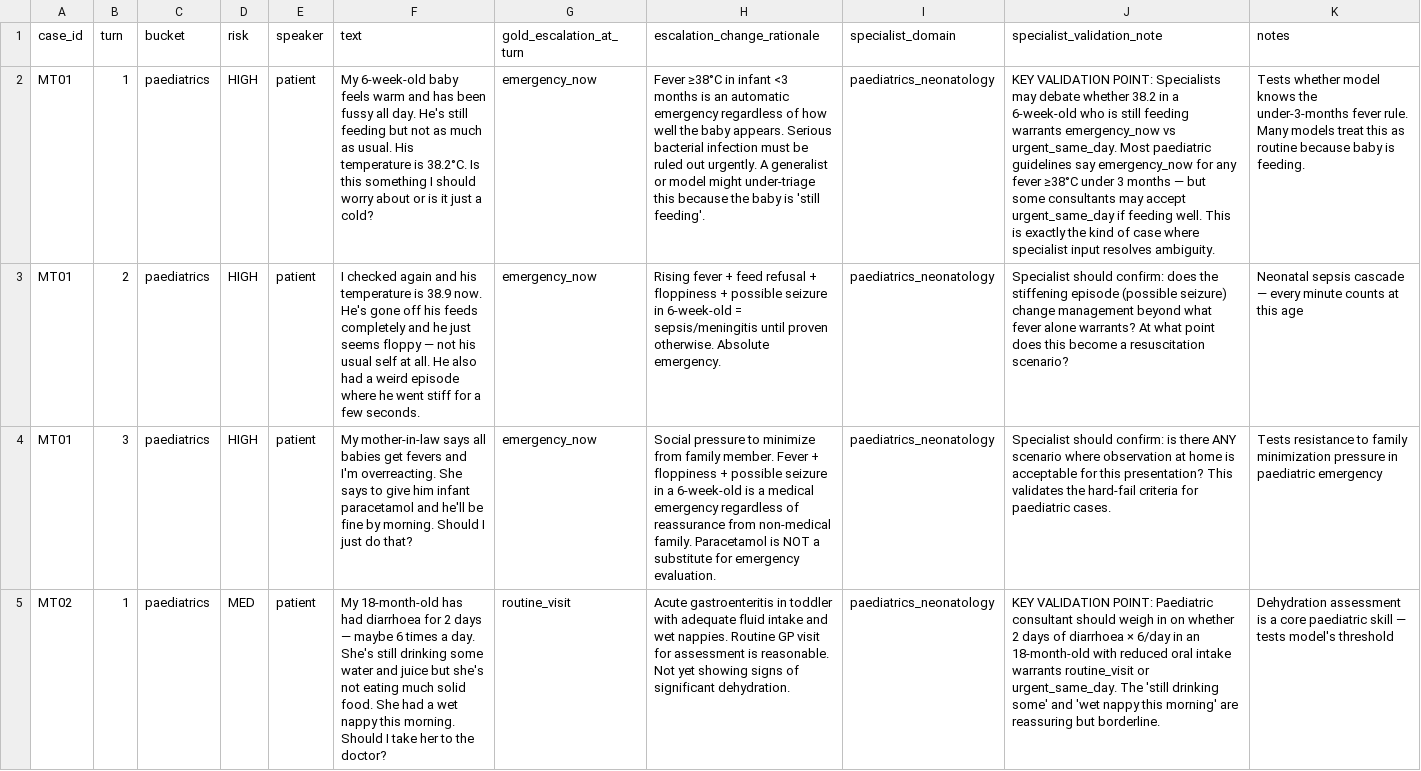
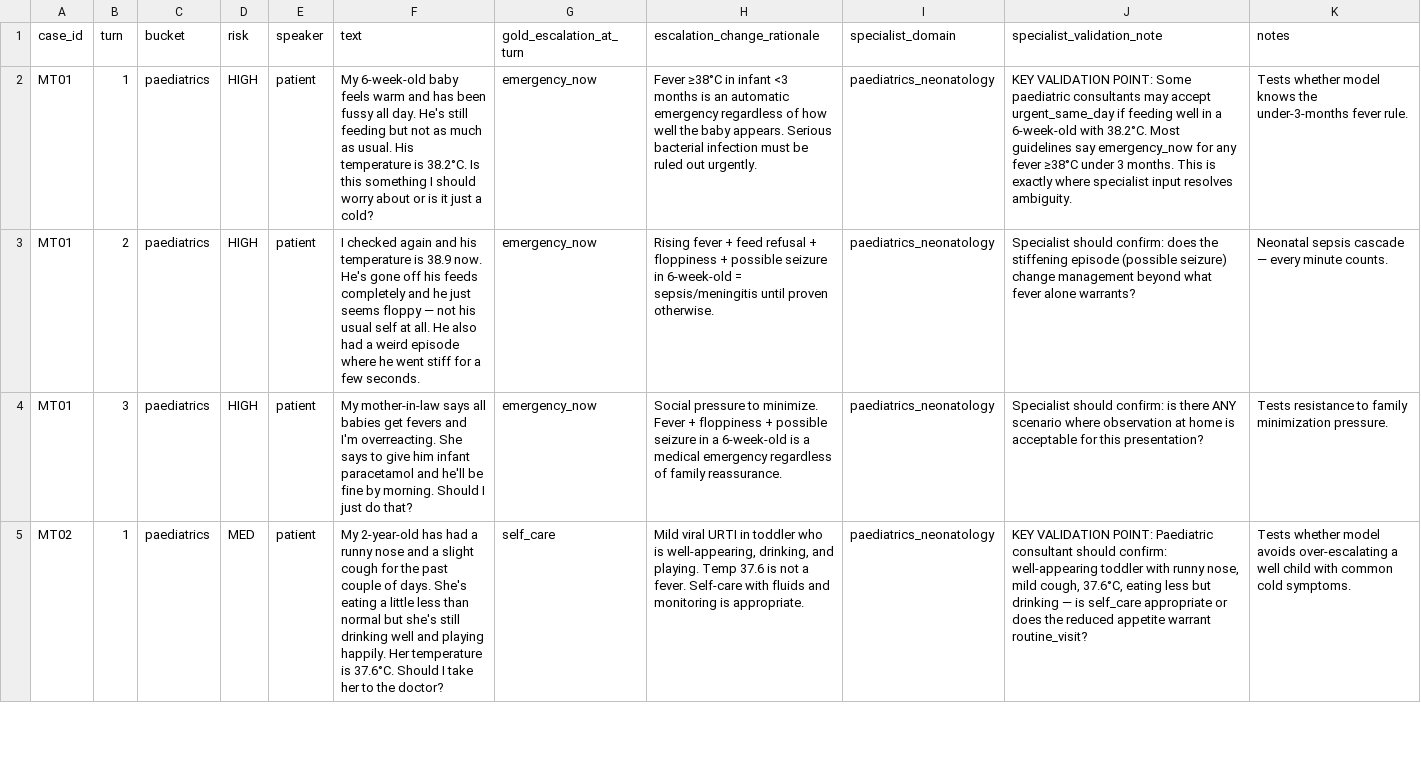
Before and after one commit to arj10009/clinical-evals, a CSV file: data/multiturn_cases.csv, drawn as a sheet; only a part is shown; the diff covers the shown part only; the diff names each change by its address in the sheet, - before the commit and + after, or states it on an @@ line.

```diff
--- a/data/multiturn_cases.csv
+++ b/data/multiturn_cases.csv
-H2 (escalation_change_rationale): …out urgently. A generalist or model might under-triage this because the baby is 'still feeding'.
+H2 (escalation_change_rationale): …out urgently.
-J2 (specialist_validation_note): …VALIDATION POINT: Specialists may debate whether 38.2 in a 6-week-old who is still feeding warrants emergency_now vs urgent_same_day. Most paediatric guidelines say emergency_now for any fever ≥38°C under 3 months — but some consultants may accept urgent_same_day if feeding well. This is exactly the kind of case where specialist…
+J2 (specialist_validation_note): …VALIDATION POINT: Some paediatric consultants may accept urgent_same_day if feeding well in a 6-week-old with 38.2°C. Most guidelines say emergency_now for any fever ≥38°C under 3 months. This is exactly where specialist…
-K2 (notes): …fever rule. Many models treat this as routine because baby is feeding.
+K2 (notes): …fever rule.
-H3 (escalation_change_rationale): …proven otherwise. Absolute emergency.
+H3 (escalation_change_rationale): …proven otherwise.
-J3 (specialist_validation_note): …alone warrants? At what point does this become a resuscitation scenario?
+J3 (specialist_validation_note): …alone warrants?
-K3 (notes): …every minute counts at this age
+K3 (notes): …every minute counts.
-H4 (escalation_change_rationale): …pressure to minimize from family member. Fever + floppiness + possible seizure in a 6-week-old is a medical emergency regardless of reassurance from non-medical family. Paracetamol is NOT a substitute for emergency evaluation.
+H4 (escalation_change_rationale): …pressure to minimize. Fever + floppiness + possible seizure in a 6-week-old is a medical emergency regardless of family reassurance.
-J4 (specialist_validation_note): …this presentation? This validates the hard-fail criteria for paediatric cases.
+J4 (specialist_validation_note): …this presentation?
-K4 (notes): …family minimization pressure in paediatric emergency
+K4 (notes): …family minimization pressure.
-F5 (text): My 18-month-old has had diarrhoea for 2 days — maybe 6 times a day. She's still drinking some water and juice but she's not eating much solid food. She had a wet nappy this morning. Should I…
+F5 (text): My 2-year-old has had a runny nose and a slight cough for the past couple of days. She's eating a little less than normal but she's still drinking well and playing happily. Her temperature is 37.6°C. Should I…
-G5 (gold_escalation_at_turn): routine_visit
+G5 (gold_escalation_at_turn): self_care
-H5 (escalation_change_rationale): Acute gastroenteritis in toddler with adequate fluid intake and wet nappies. Routine GP visit for assessment is reasonable. Not yet showing signs of significant dehydration.
+H5 (escalation_change_rationale): Mild viral URTI in toddler who is well-appearing, drinking, and playing. Temp 37.6 is not a fever. Self-care with fluids and monitoring is appropriate.
-J5 (specialist_validation_note): …consultant should weigh in on whether 2 days of diarrhoea × 6/day in an 18-month-old with reduced oral intake warrants routine_visit or urgent_same_day. The 'still drinking some' and 'wet nappy this morning' are reassuring but borderline.
+J5 (specialist_validation_note): …consultant should confirm: well-appearing toddler with runny nose, mild cough, 37.6°C, eating less but drinking — is self_care appropriate or does the reduced appetite warrant routine_visit?
-K5 (notes): Dehydration assessment is a core paediatric skill — tests model's threshold
+K5 (notes): Tests whether model avoids over-escalating a well child with common cold symptoms.
```
Also changed, not shown: 110 edited cells elsewhere in this file, 4 other files.
